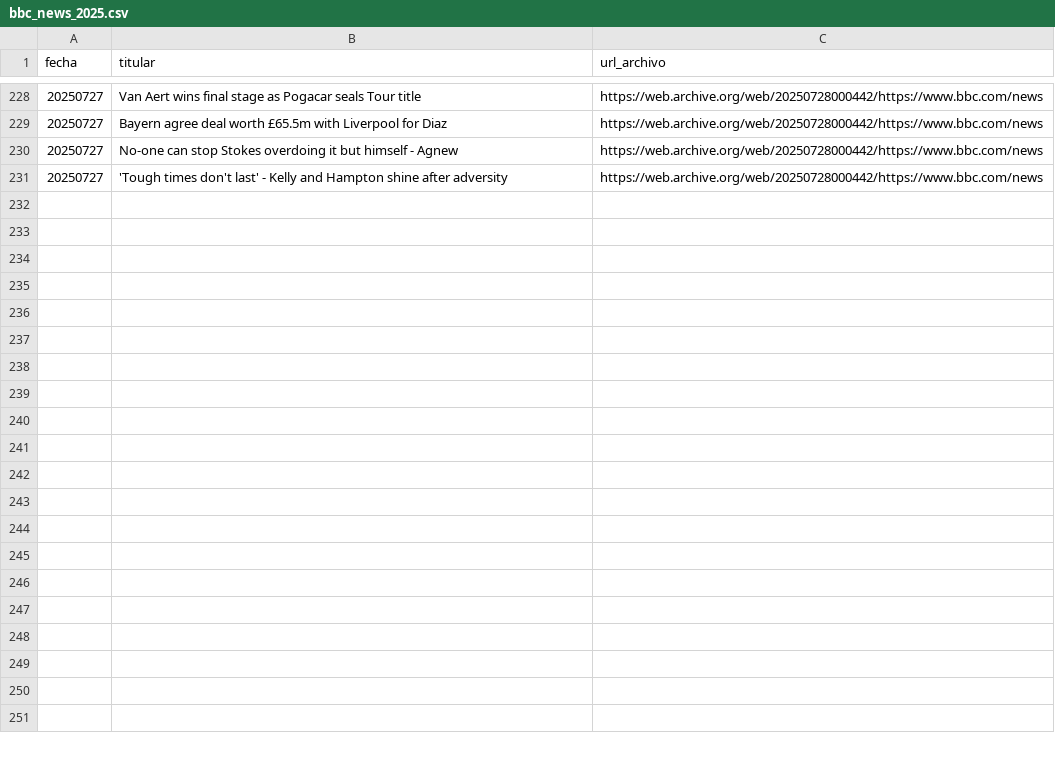
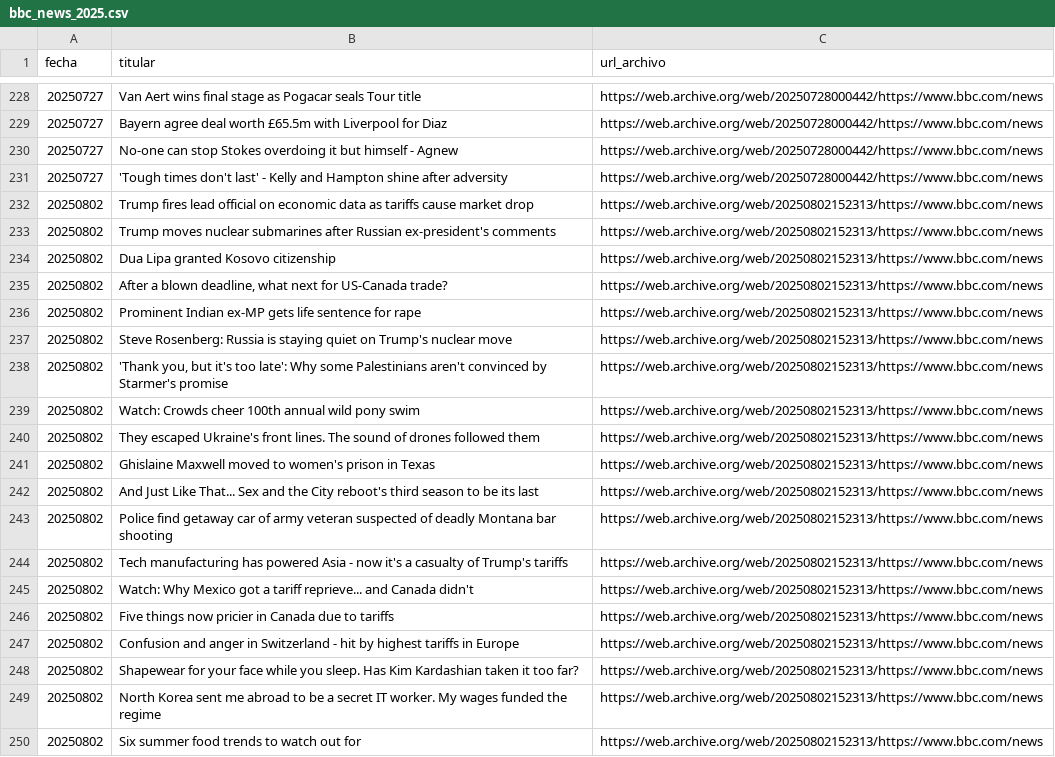
Before and after one commit to TFMUCM01/TFM, a CSV file: Conexiones_N8N/prueba_scrapping/bbc_news_2025.csv, drawn as a sheet; only a part is shown, gaps mark what is left out; the diff covers the shown part only; the diff names each change by its address in the sheet, - before the commit and + after, or states it on an @@ line.

Commit message:
actualizacion_fecha_inicio

```diff
--- a/Conexiones_N8N/prueba_scrapping/bbc_news_2025.csv
+++ b/Conexiones_N8N/prueba_scrapping/bbc_news_2025.csv
+row 232: 20250802 | Trump fires lead official on economic data as tariffs cause market drop | https://web.archive.org/web/20250802152313/https://www.bbc.com/news
+row 233: 20250802 | Trump moves nuclear submarines after Russian ex-president's comments | https://web.archive.org/web/20250802152313/https://www.bbc.com/news
+row 234: 20250802 | Dua Lipa granted Kosovo citizenship | https://web.archive.org/web/20250802152313/https://www.bbc.com/news
+row 235: 20250802 | After a blown deadline, what next for US-Canada trade? | https://web.archive.org/web/20250802152313/https://www.bbc.com/news
+row 236: 20250802 | Prominent Indian ex-MP gets life sentence for rape | https://web.archive.org/web/20250802152313/https://www.bbc.com/news
+row 237: 20250802 | Steve Rosenberg: Russia is staying quiet on Trump's nuclear move | https://web.archive.org/web/20250802152313/https://www.bbc.com/news
+row 238: 20250802 | 'Thank you, but it's too late': Why some Palestinians aren't convinced by Starmer's promise | https://web.archive.org/web/20250802152313/https://www.bbc.com/news
+row 239: 20250802 | Watch: Crowds cheer 100th annual wild pony swim | https://web.archive.org/web/20250802152313/https://www.bbc.com/news
+row 240: 20250802 | They escaped Ukraine's front lines. The sound of drones followed them | https://web.archive.org/web/20250802152313/https://www.bbc.com/news
+row 241: 20250802 | Ghislaine Maxwell moved to women's prison in Texas | https://web.archive.org/web/20250802152313/https://www.bbc.com/news
+row 242: 20250802 | And Just Like That... Sex and the City reboot's third season to be its last | https://web.archive.org/web/20250802152313/https://www.bbc.com/news
+row 243: 20250802 | Police find getaway car of army veteran suspected of deadly Montana bar shooting | https://web.archive.org/web/20250802152313/https://www.bbc.com/news
+row 244: 20250802 | Tech manufacturing has powered Asia - now it's a casualty of Trump's tariffs | https://web.archive.org/web/20250802152313/https://www.bbc.com/news
+row 245: 20250802 | Watch: Why Mexico got a tariff reprieve... and Canada didn't | https://web.archive.org/web/20250802152313/https://www.bbc.com/news
+row 246: 20250802 | Five things now pricier in Canada due to tariffs | https://web.archive.org/web/20250802152313/https://www.bbc.com/news
+row 247: 20250802 | Confusion and anger in Switzerland - hit by highest tariffs in Europe | https://web.archive.org/web/20250802152313/https://www.bbc.com/news
+row 248: 20250802 | Shapewear for your face while you sleep. Has Kim Kardashian taken it too far? | https://web.archive.org/web/20250802152313/https://www.bbc.com/news
+row 249: 20250802 | North Korea sent me abroad to be a secret IT worker. My wages funded the regime | https://web.archive.org/web/20250802152313/https://www.bbc.com/news
+row 250: 20250802 | Six summer food trends to watch out for | https://web.archive.org/web/20250802152313/https://www.bbc.com/news
```
Also changed, not shown: 18 added rows elsewhere in this file, 1 other file.
